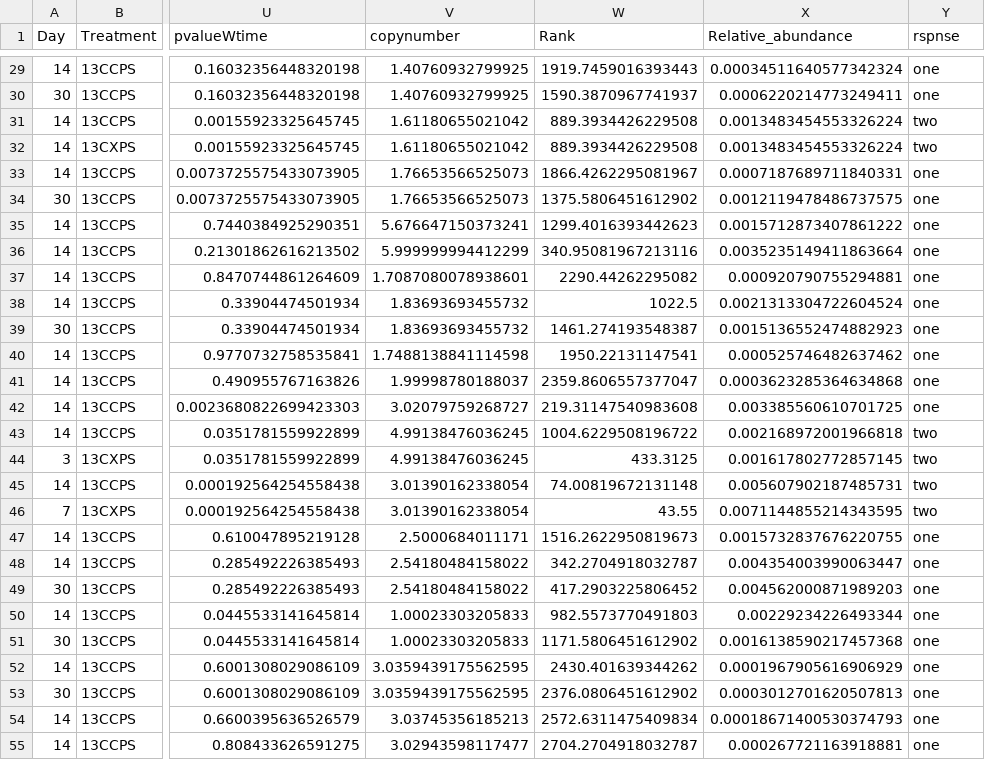
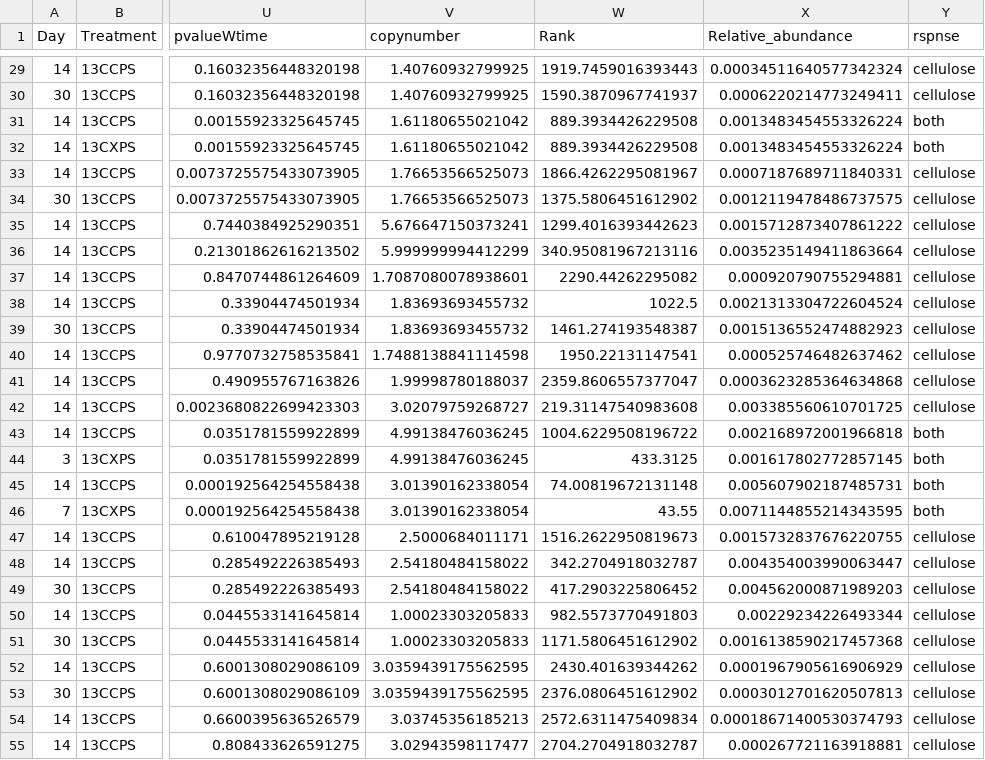
Before and after one commit to chuckpr/CSIP_succession_data_analysis, a CSV file: data/eco_metrics.csv, drawn as a sheet; only a part is shown, gaps mark what is left out; the diff covers the shown part only; the diff names each change by its address in the sheet, - before the commit and + after, or states it on an @@ line.

```diff
--- a/data/eco_metrics.csv
+++ b/data/eco_metrics.csv
-Y29:Y30 (rspnse): one
+Y29:Y30 (rspnse): cellulose
-Y31:Y32 (rspnse): two
+Y31:Y32 (rspnse): both
-Y33:Y42 (rspnse): one
+Y33:Y42 (rspnse): cellulose
-Y43:Y46 (rspnse): two
+Y43:Y46 (rspnse): both
-Y47:Y55 (rspnse): one
+Y47:Y55 (rspnse): cellulose
```
Also changed, not shown: 119 edited cells elsewhere in this file.
